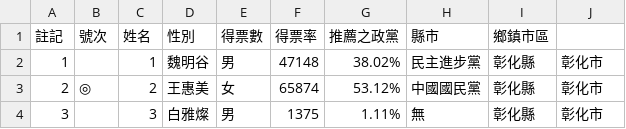
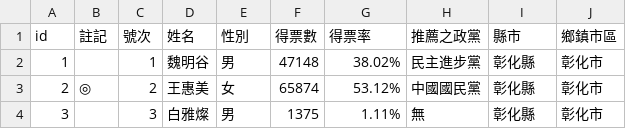
Before and after one commit to teric1024/107-1-R-data-analysis-course, a CSV file: final_project/crawler/all_votes_data.csv, drawn as a sheet; only a part is shown.

Commit message:
data

```diff
--- a/final_project/crawler/all_votes_data.csv
+++ b/final_project/crawler/all_votes_data.csv
@@ -1,2 +1,2 @@
-"註記","號次","姓名","性別","得票數","得票率","推薦之政黨","縣市","鄉鎮市區"
+"id","註記","號次","姓名","性別","得票數","得票率","推薦之政黨","縣市","鄉鎮市區"
 "1","",1,"魏明谷","男",47148,"38.02%","民主進步黨","彰化縣","彰化市"
```
Also changed, not shown: 5 other files.
